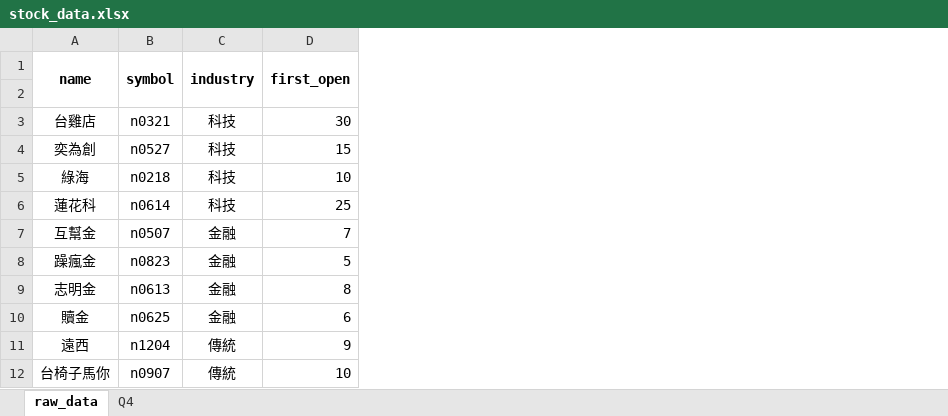
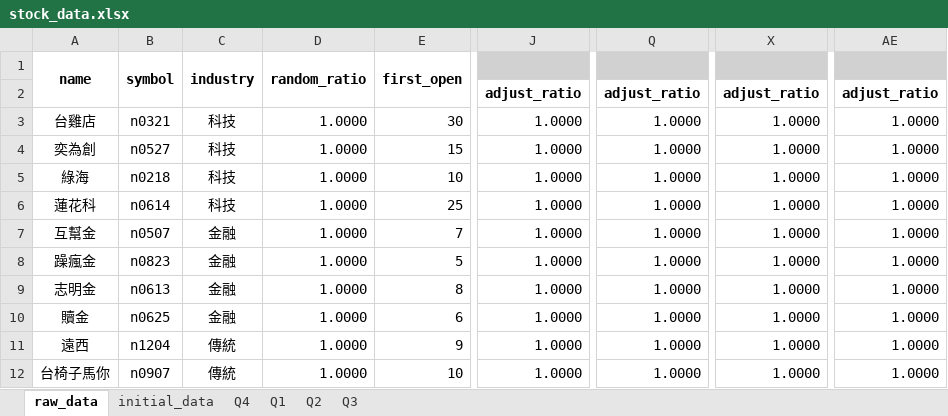
Before and after one commit to GuavaCode233/IFM_camp_bot, an Excel workbook: Data/stock_data.xlsx, sheet raw_data, drawn as a sheet; only a part is shown, gaps mark what is left out; values as stored, in another font and other column widths than the file's, no borders; the diff names each change by its address in the sheet, - before the commit and + after, or states it on an @@ line.

```diff
--- a/Data/stock_data.xlsx (sheet raw_data)
+++ b/Data/stock_data.xlsx (sheet raw_data)
+sheet tab: initial_data
+sheet tab: Q1
+sheet tab: Q2
+sheet tab: Q3
+column D, rows 1-12: random_ratio |  | 1.0000 | 1.0000 | 1.0000 | 1.0000 | 1.0000 | 1.0000 | 1.0000 | 1.0000 | 1.0000 | 1.0000
+column J, rows 2-12: adjust_ratio | 1.0000 | 1.0000 | 1.0000 | 1.0000 | 1.0000 | 1.0000 | 1.0000 | 1.0000 | 1.0000 | 1.0000
+column Q, rows 2-12: adjust_ratio | 1.0000 | 1.0000 | 1.0000 | 1.0000 | 1.0000 | 1.0000 | 1.0000 | 1.0000 | 1.0000 | 1.0000
+column X, rows 2-12: adjust_ratio | 1.0000 | 1.0000 | 1.0000 | 1.0000 | 1.0000 | 1.0000 | 1.0000 | 1.0000 | 1.0000 | 1.0000
+column AE, rows 2-12: adjust_ratio | 1.0000 | 1.0000 | 1.0000 | 1.0000 | 1.0000 | 1.0000 | 1.0000 | 1.0000 | 1.0000 | 1.0000
```
Also changed, not shown: sheet Q4, formulas that keep their value, 2 other files.
